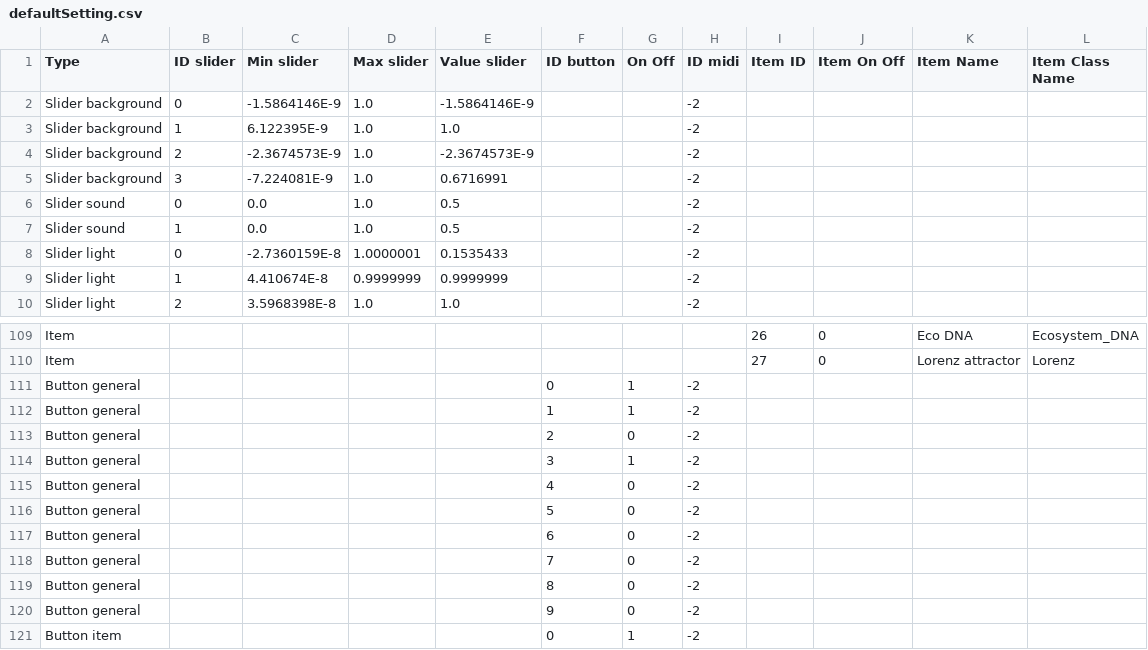
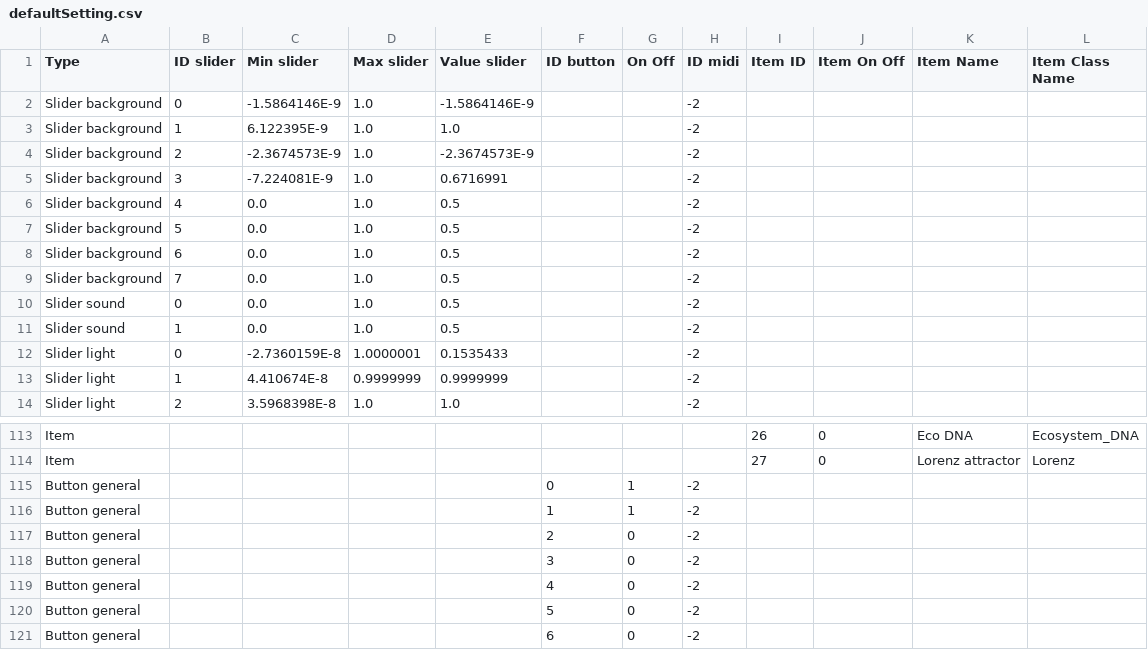
Before and after one commit to knupel/ROMANESCO-Processing, a CSV file: Software_31/sources/preferences/setting/defaultSetting.csv, drawn as a sheet; only a part is shown, gaps mark what is left out; the shorter side is filled out with more unchanged rows.

Commit message:
add slider for background
new sliders background to set easyer the shader background, improve one those shader

```diff
--- a/Software_31/sources/preferences/setting/defaultSetting.csv
+++ b/Software_31/sources/preferences/setting/defaultSetting.csv
@@ -5,2 +5,6 @@ Slider background,2,-2.3674573E-9,1.0,-2.3674573E-9,,,-2,,,,
 Slider background,3,-7.224081E-9,1.0,0.6716991,,,-2,,,,
+Slider background,4,0.0,1.0,0.5,,,-2,,,,
+Slider background,5,0.0,1.0,0.5,,,-2,,,,
+Slider background,6,0.0,1.0,0.5,,,-2,,,,
+Slider background,7,0.0,1.0,0.5,,,-2,,,,
 Slider sound,0,0.0,1.0,0.5,,,-2,,,,
@@ -113,3 +117,3 @@ Button general,,,,,1,1,-2,,,,
 Button general,,,,,2,0,-2,,,,
-Button general,,,,,3,1,-2,,,,
+Button general,,,,,3,0,-2,,,,
 Button general,,,,,4,0,-2,,,,
```
Also changed, not shown: Software_31/sources/preferences/slider_name_en.csv, 9 other files.
